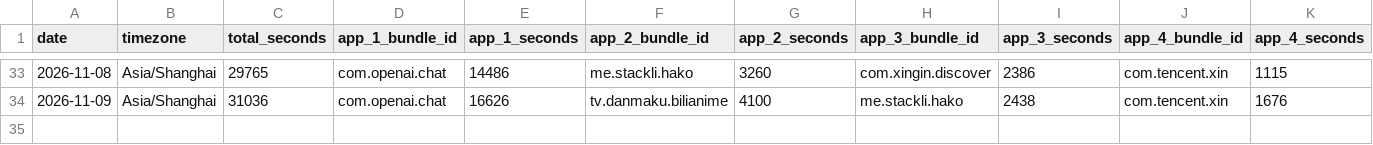
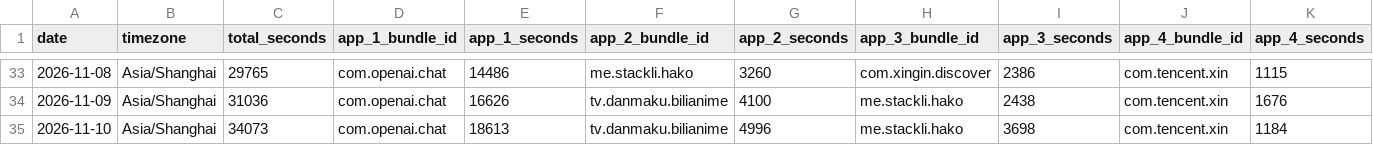
Before and after one commit to stacklix/storage, a CSV file: data/screen-time/2026.csv, drawn as a sheet; only a part is shown, gaps mark what is left out; rows hold the shown columns only; the diff names each change by its address in the sheet, - before the commit and + after, or states it on an @@ line.

Commit message:
Update screen-time: 2026-11-10
Add missing dates: 2026-11-10

```diff
--- a/data/screen-time/2026.csv
+++ b/data/screen-time/2026.csv
+row 35: 2026-11-10 | Asia/Shanghai | 34073 | com.openai.chat | 18613 | tv.danmaku.bilianime | 4996 | me.stackli.hako | 3698 | com.tencent.xin | 1184
```
